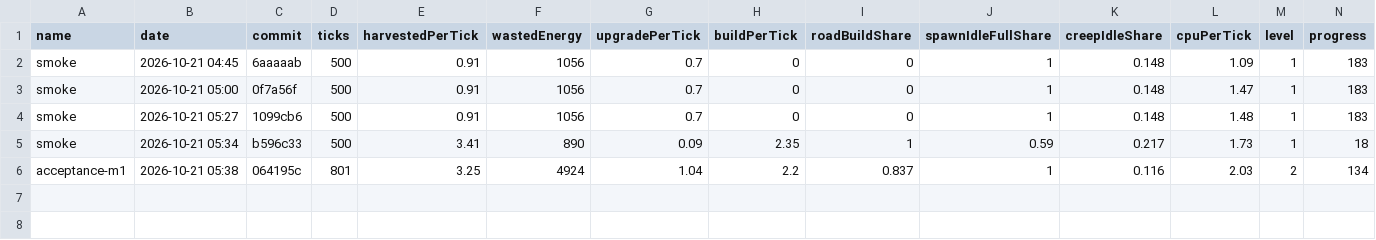
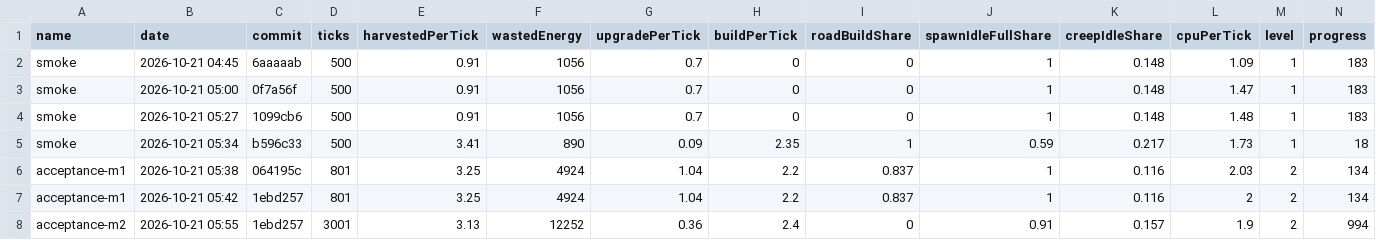
Before and after one commit to BurningBurrito/ScreepsAiSLP, a CSV file: reports/history.csv, drawn as a sheet; only a part is shown; rows hold the shown columns only; the diff names each change by its address in the sheet, - before the commit and + after, or states it on an @@ line.

```diff
--- a/reports/history.csv
+++ b/reports/history.csv
+row 7: acceptance-m1 | 2026-10-21 05:42 | 1ebd257 | 801 | 3.25 | 4924 | 1.04 | 2.2 | 0.837 | 1 | 0.116 | 2 | 2 | 134
+row 8: acceptance-m2 | 2026-10-21 05:55 | 1ebd257 | 3001 | 3.13 | 12252 | 0.36 | 2.4 | 0 | 0.91 | 0.157 | 1.9 | 2 | 994
```
Also changed, not shown: 3 other files.
